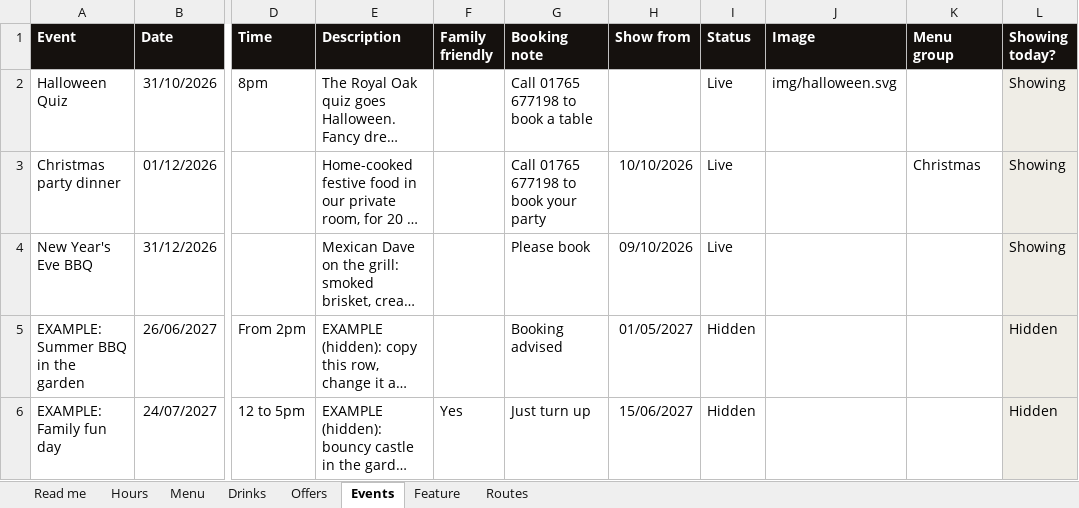
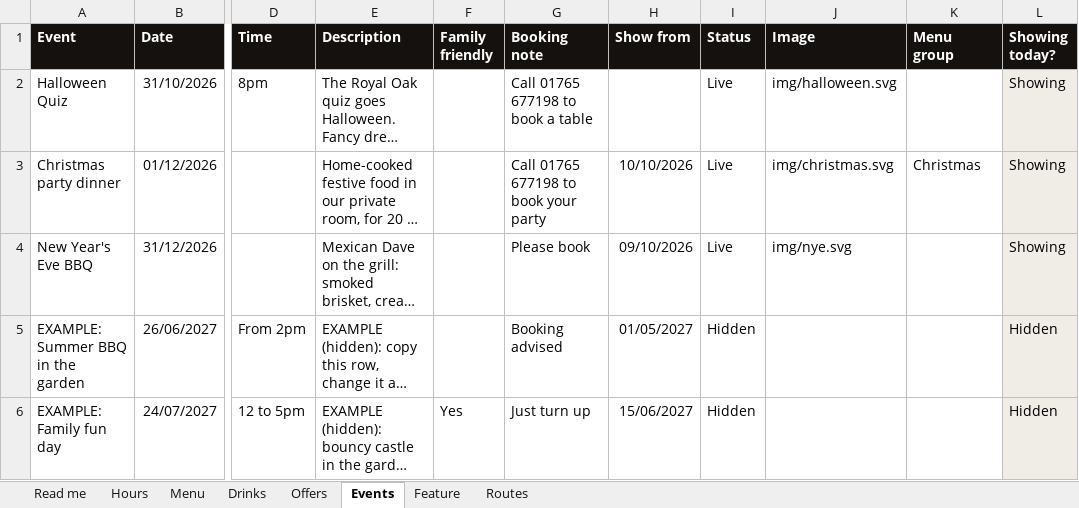
Before and after one commit to DaveCrozier/royal-oak-burton-leonard, an Excel workbook: Royal-Oak-content.xlsx, sheet Events, drawn as a sheet; only a part is shown, gaps mark what is left out; long unchanged cells end in …; values as stored, in another font and other column widths than the file's, no borders; conditional formats not drawn; the diff names each change by its address in the sheet, - before the commit and + after, or states it on an @@ line.

```diff
--- a/Royal-Oak-content.xlsx (sheet Events)
+++ b/Royal-Oak-content.xlsx (sheet Events)
-J3 (Image): (empty)
+J3 (Image): img/christmas.svg
-J4 (Image): (empty)
+J4 (Image): img/nye.svg
```
Also changed, not shown: 4 other files.
